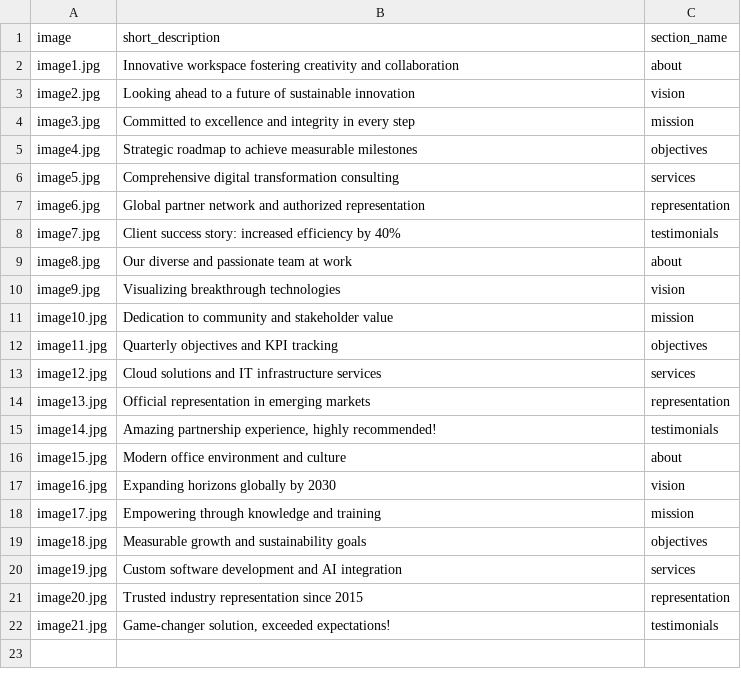
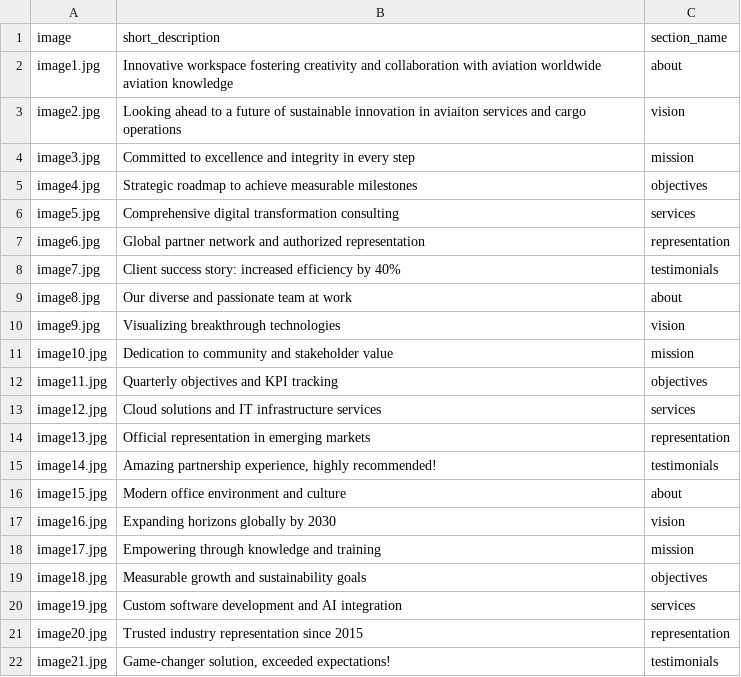
Before and after one commit to hassan210360/airconsult, a CSV file: Assets/images.csv, drawn as a sheet.

```diff
--- a/Assets/images.csv
+++ b/Assets/images.csv
@@ -1,4 +1,4 @@
 image,short_description,section_name
-image1.jpg,Innovative workspace fostering creativity and collaboration,about
-image2.jpg,Looking ahead to a future of sustainable innovation,vision
+image1.jpg,Innovative workspace fostering creativity and collaboration with aviation worldwide aviation knowledge ,about
+image2.jpg,Looking ahead to a future of sustainable innovation in aviaiton services and cargo operations,vision
 image3.jpg,Committed to excellence and integrity in every step,mission
```
Also changed, not shown: Assets/companyinfo.csv.
